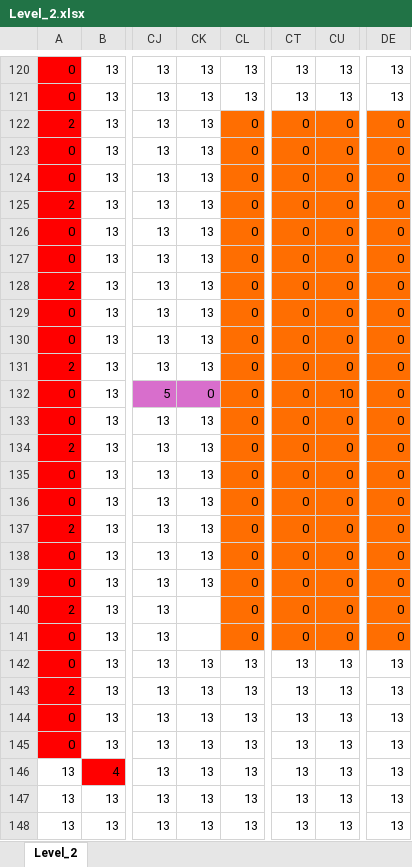
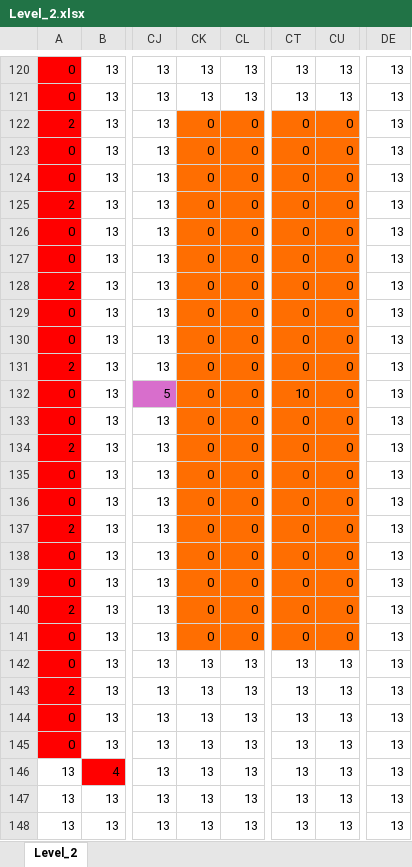
Before and after one commit to wizgame2023/DoctorRemote_a, an Excel workbook: media/Levels/Level_2.xlsx, sheet Level_2, drawn as a sheet; only a part is shown, gaps mark what is left out; values as stored, in another font and other column widths than the file's, no borders; the diff names each change by its address in the sheet, - before the commit and + after, or states it on an @@ line.

```diff
--- a/media/Levels/Level_2.xlsx (sheet Level_2)
+++ b/media/Levels/Level_2.xlsx (sheet Level_2)
-CK122:CK131: 13
+CK122:CK131: 0
-CK122:CK131 fill: none
+CK122:CK131 fill: #FF6E01
-DE122:DE141: 0
+DE122:DE141: 13
-DE122:DE141 fill: #FF6E01
+DE122:DE141 fill: none
-CK132 fill: #D86ECC
+CK132 fill: #FF6E01
-CT132: 0
+CT132: 10
-CU132: 10
+CU132: 0
-CK133:CK139: 13
+CK133:CK139: 0
-CK133:CK141 fill: none
+CK133:CK141 fill: #FF6E01
-CK140:CK141: (empty)
+CK140:CK141: 0
```
Also changed, not shown: 7 other files.
